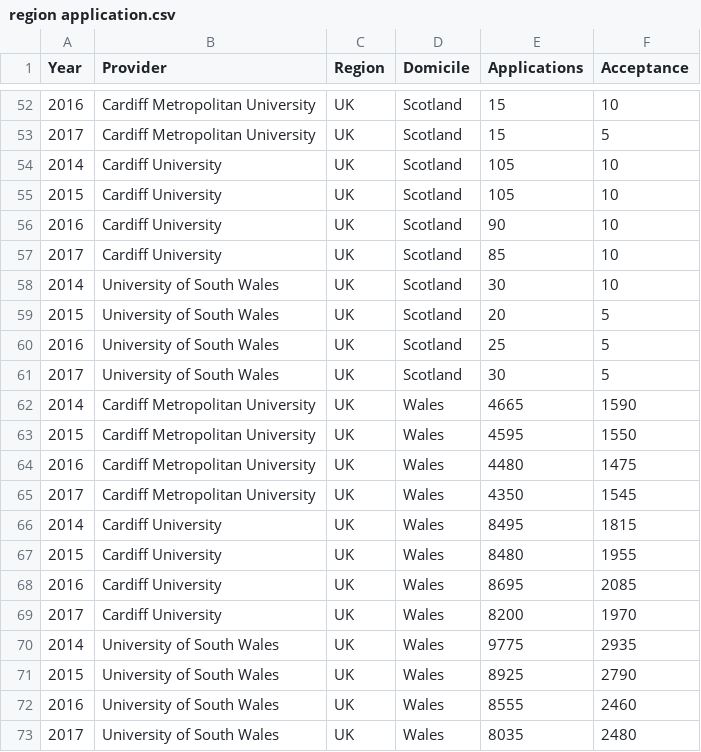
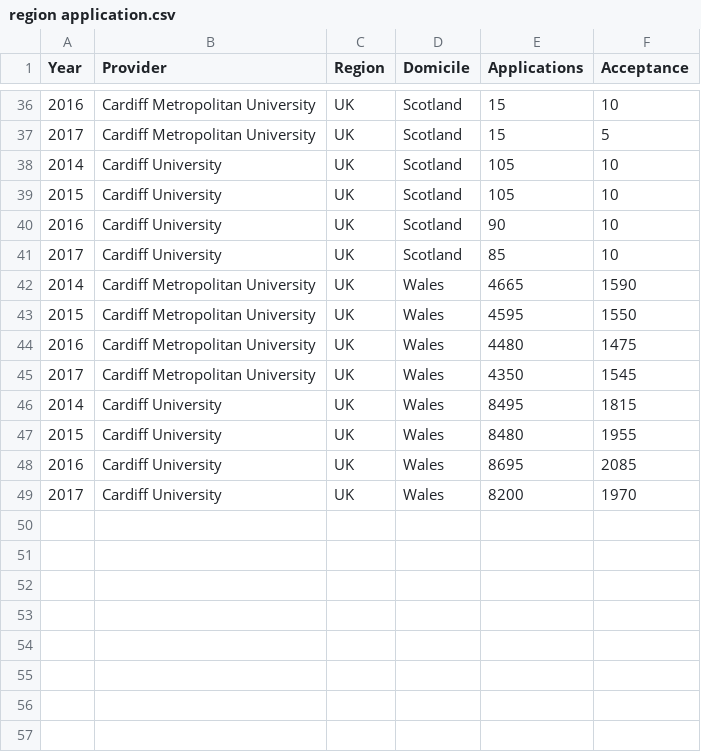
Before and after one commit to ZQVicky/dissertation.github.io, a CSV file: data/Article 1/region application.csv, drawn as a sheet; only a part is shown, gaps mark what is left out; the diff covers the shown part only; the diff names each change by its address in the sheet, - before the commit and + after, or states it on an @@ line.

```diff
--- a/data/Article 1/region application.csv
+++ b/data/Article 1/region application.csv
-row 58: 2014 | University of South Wales | UK | Scotland | 30 | 10
-row 59: 2015 | University of South Wales | UK | Scotland | 20 | 5
-row 60: 2016 | University of South Wales | UK | Scotland | 25 | 5
-row 61: 2017 | University of South Wales | UK | Scotland | 30 | 5
-row 70: 2014 | University of South Wales | UK | Wales | 9775 | 2935
-row 71: 2015 | University of South Wales | UK | Wales | 8925 | 2790
-row 72: 2016 | University of South Wales | UK | Wales | 8555 | 2460
-row 73: 2017 | University of South Wales | UK | Wales | 8035 | 2480
```
Also changed, not shown: 16 removed rows elsewhere in this file, data/Article 1/acceptance.csv, data/Article 1/cardiff enrolment all.csv, 16 other files.
